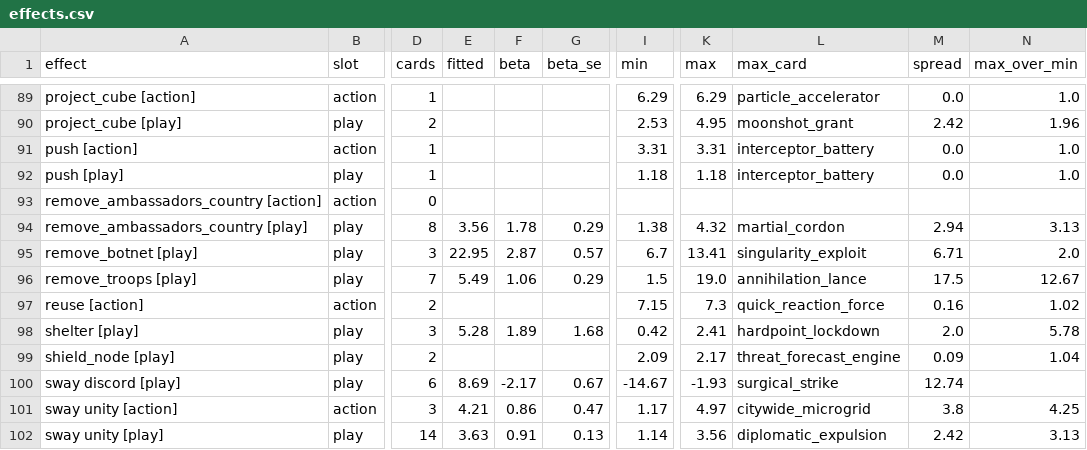
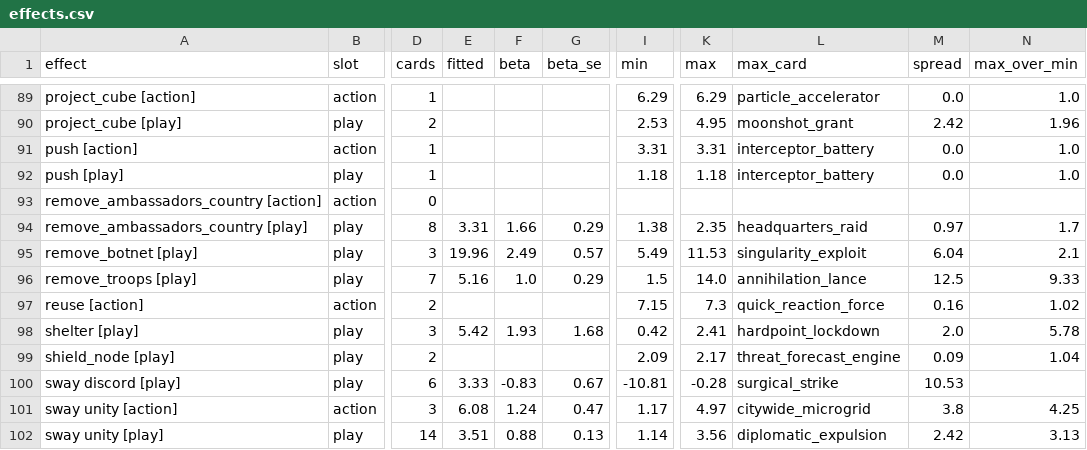
Before and after one commit to techmatt/aicomplete, a CSV file: experiments/results/effect-ledger/effects.csv, drawn as a sheet; only a part is shown, gaps mark what is left out; the diff covers the shown part only; the diff names each change by its address in the sheet, - before the commit and + after, or states it on an @@ line.

```diff
--- a/experiments/results/effect-ledger/effects.csv
+++ b/experiments/results/effect-ledger/effects.csv
-E94 (fitted): 3.56
+E94 (fitted): 3.31
-F94 (beta): 1.78
+F94 (beta): 1.66
-K94 (max): 4.32
+K94 (max): 2.35
-L94 (max_card): martial_cordon
+L94 (max_card): headquarters_raid
-M94 (spread): 2.94
+M94 (spread): 0.97
-N94 (max_over_min): 3.13
+N94 (max_over_min): 1.7
-E95 (fitted): 22.95
+E95 (fitted): 19.96
-F95 (beta): 2.87
+F95 (beta): 2.49
-I95 (min): 6.7
+I95 (min): 5.49
-K95 (max): 13.41
+K95 (max): 11.53
-M95 (spread): 6.71
+M95 (spread): 6.04
-N95 (max_over_min): 2.0
+N95 (max_over_min): 2.1
-E96 (fitted): 5.49
+E96 (fitted): 5.16
-F96 (beta): 1.06
+F96 (beta): 1.0
-K96 (max): 19.0
+K96 (max): 14.0
-M96 (spread): 17.5
+M96 (spread): 12.5
-N96 (max_over_min): 12.67
+N96 (max_over_min): 9.33
-E98 (fitted): 5.28
+E98 (fitted): 5.42
-F98 (beta): 1.89
+F98 (beta): 1.93
-E100 (fitted): 8.69
+E100 (fitted): 3.33
-F100 (beta): -2.17
+F100 (beta): -0.83
-I100 (min): -14.67
+I100 (min): -10.81
-K100 (max): -1.93
+K100 (max): -0.28
-M100 (spread): 12.74
+M100 (spread): 10.53
-E101 (fitted): 4.21
+E101 (fitted): 6.08
-F101 (beta): 0.86
+F101 (beta): 1.24
-E102 (fitted): 3.63
+E102 (fitted): 3.51
-F102 (beta): 0.91
+F102 (beta): 0.88
```
Also changed, not shown: 110 edited cells elsewhere in this file, experiments/results/effect-ledger/cards.csv, experiments/results/effect-ledger/instances.csv, 51 other files.
